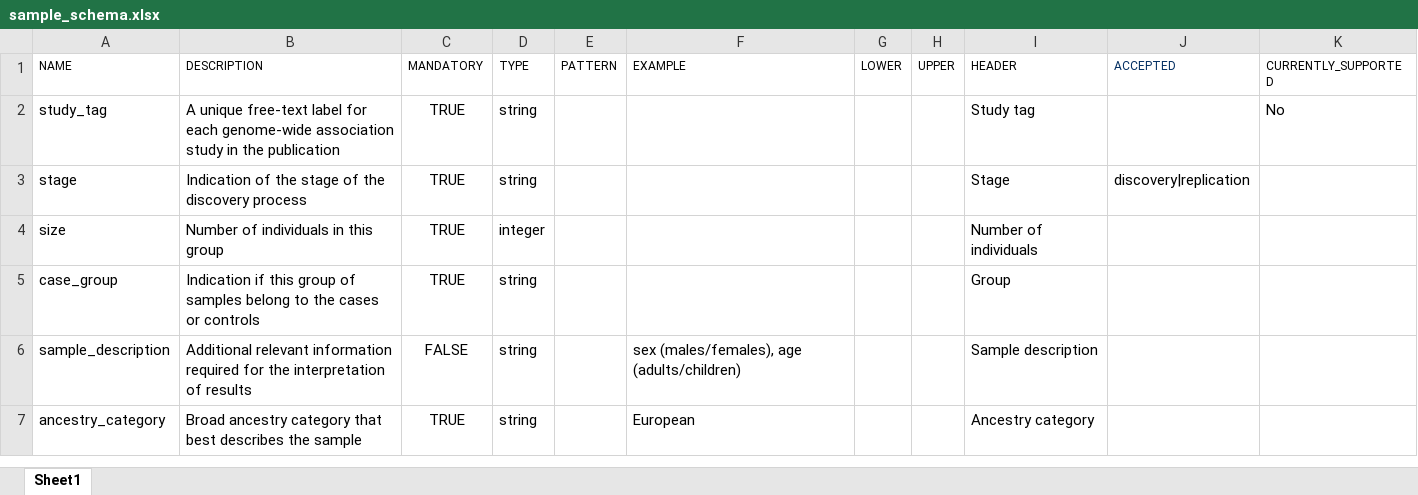
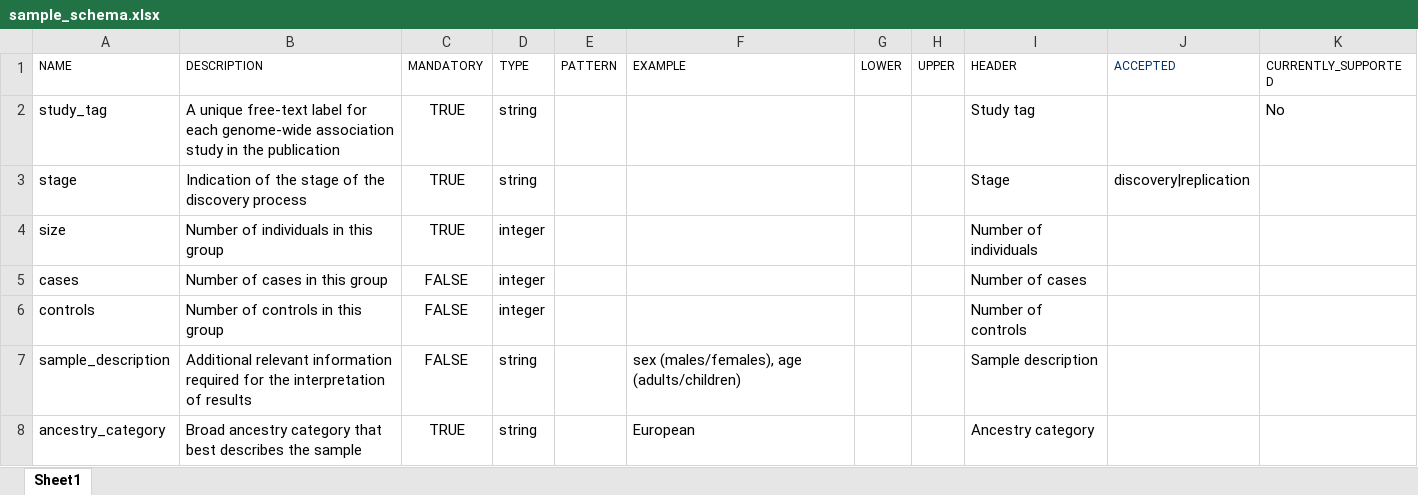
Before and after one commit to EBISPOT/gwas-template-services, an Excel workbook: schema_definitions/sample_schema.xlsx, sheet Sheet1, drawn as a sheet; only a part is shown; values as stored, in another font and other column widths than the file's, no borders; charts and pictures not drawn; removed rows and columns are numbered as before the commit, all else as after; the diff names each change by its address in the sheet, - before the commit and + after, or states it on an @@ line.

Commit message:
Updating sample schema definition

```diff
--- a/schema_definitions/sample_schema.xlsx (sheet Sheet1)
+++ b/schema_definitions/sample_schema.xlsx (sheet Sheet1)
-row 5: case_group | Indication if this group of samples belong to the cases or controls | TRUE | string |  |  |  |  | Group
+row 5: cases | Number of cases in this group | FALSE | integer |  |  |  |  | Number of cases
+row 6: controls | Number of controls in this group | FALSE | integer |  |  |  |  | Number of controls
```
Also changed, not shown: charts or pictures.
